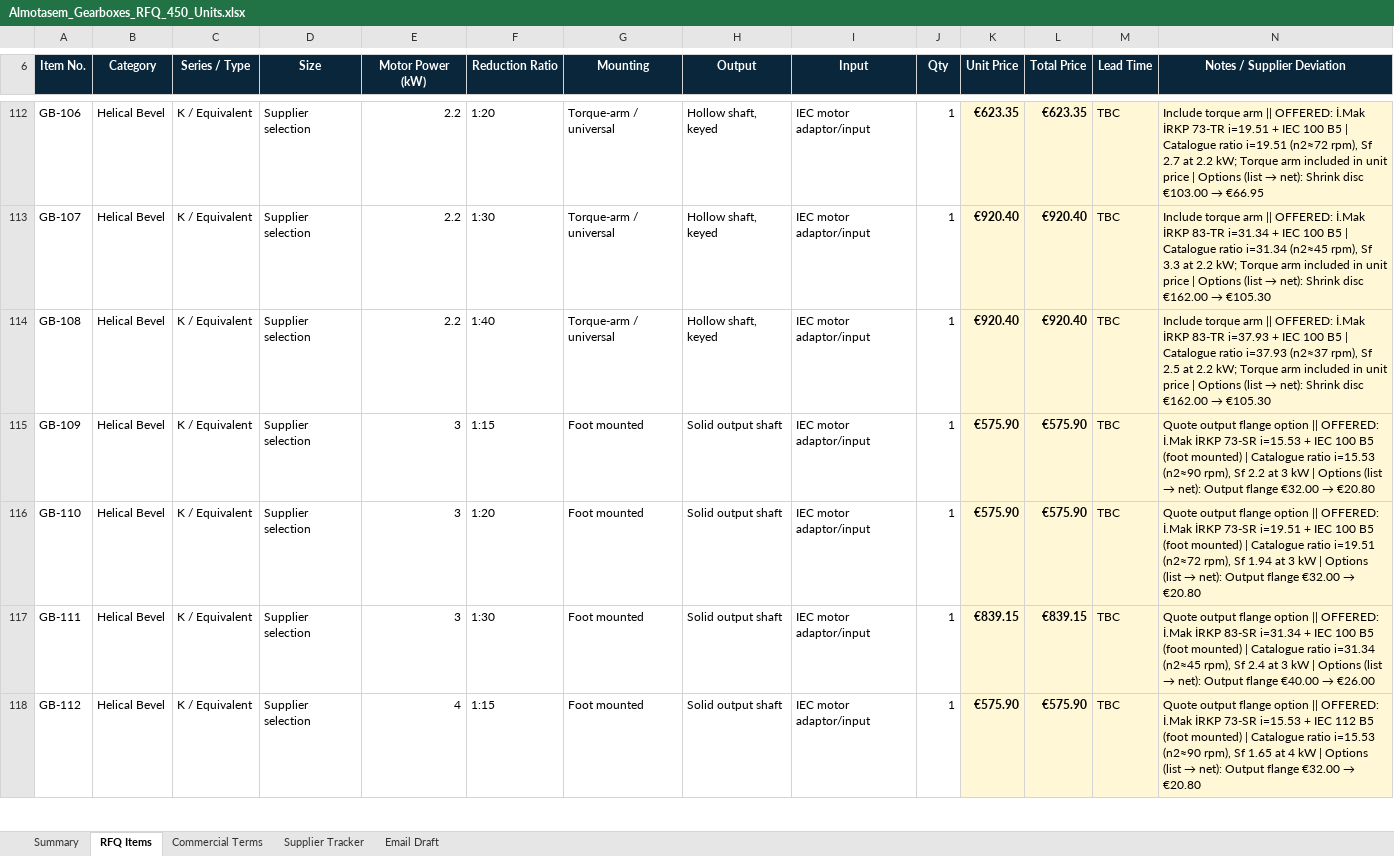
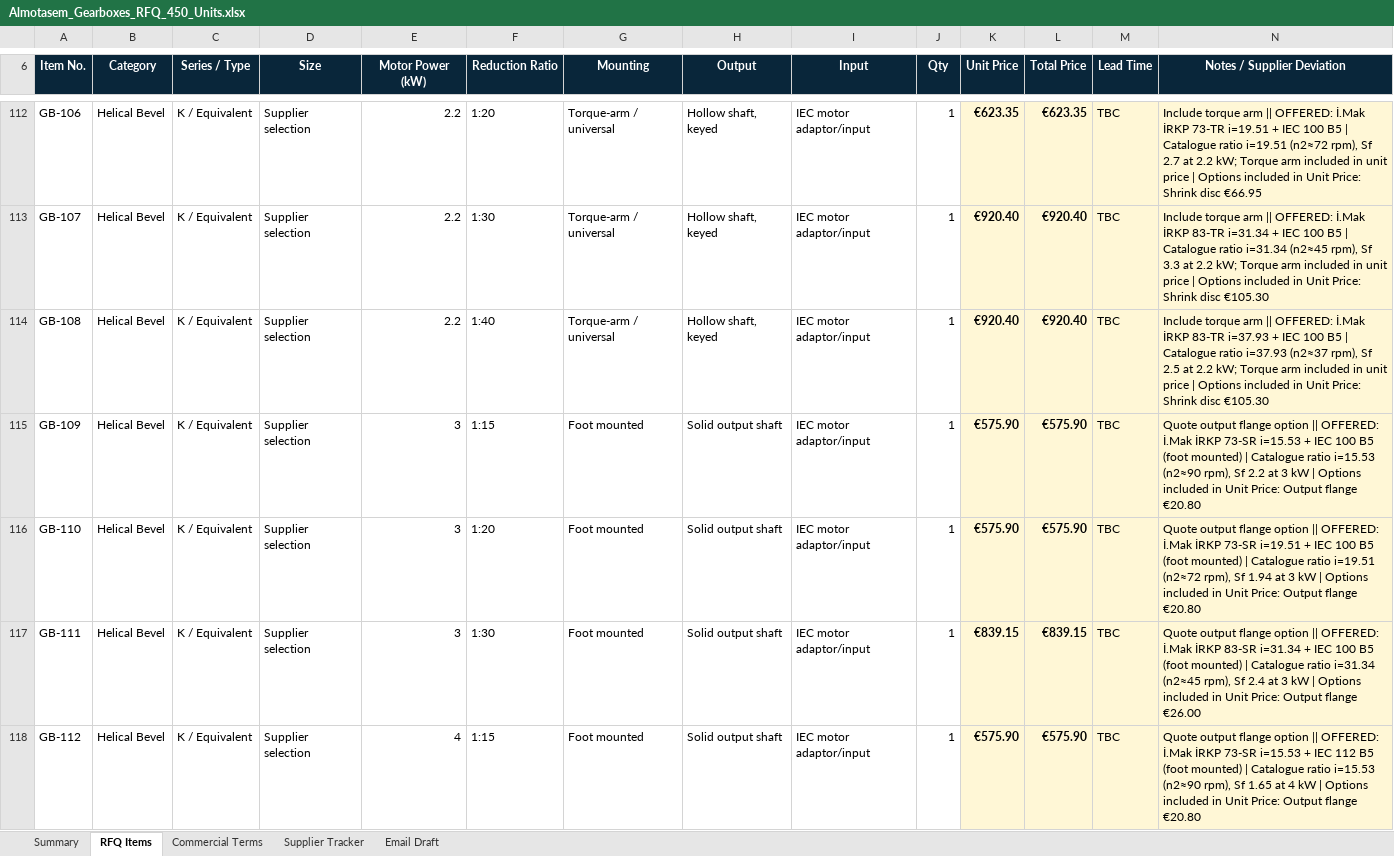
Before and after one commit to Zakdanger1997/zak, an Excel workbook: gearbox-selection/Almotasem_Gearboxes_RFQ_450_Units.xlsx, sheet RFQ Items, drawn as a sheet; only a part is shown, gaps mark what is left out; values as stored, in another font and other column widths than the file's, no borders; table styles not drawn; the diff covers the shown part only; the diff names each change by its address in the sheet, - before the commit and + after, or states it on an @@ line.

```diff
--- a/gearbox-selection/Almotasem_Gearboxes_RFQ_450_Units.xlsx (sheet RFQ Items)
+++ b/gearbox-selection/Almotasem_Gearboxes_RFQ_450_Units.xlsx (sheet RFQ Items)
@@ N112 (Notes / Supplier Deviation): …| Options (list → net): Shrink disc €103.00 → €66.95 → …| Options included in Unit Price: Shrink disc €66.95 @@
@@ N113 (Notes / Supplier Deviation): …| Options (list → net): Shrink disc €162.00 → €105.30 → …| Options included in Unit Price: Shrink disc €105.30 @@
@@ N114 (Notes / Supplier Deviation): …| Options (list → net): Shrink disc €162.00 → €105.30 → …| Options included in Unit Price: Shrink disc €105.30 @@
@@ N115 (Notes / Supplier Deviation): …| Options (list → net): Output flange €32.00 → €20.80 → …| Options included in Unit Price: Output flange €20.80 @@
@@ N116 (Notes / Supplier Deviation): …| Options (list → net): Output flange €32.00 → €20.80 → …| Options included in Unit Price: Output flange €20.80 @@
@@ N117 (Notes / Supplier Deviation): …| Options (list → net): Output flange €40.00 → €26.00 → …| Options included in Unit Price: Output flange €26.00 @@
@@ N118 (Notes / Supplier Deviation): …| Options (list → net): Output flange €32.00 → €20.80 → …| Options included in Unit Price: Output flange €20.80 @@
```
Also changed, not shown: 139 edited cells elsewhere in this sheet, sheet Commercial Terms, sheet Supplier Tracker.
